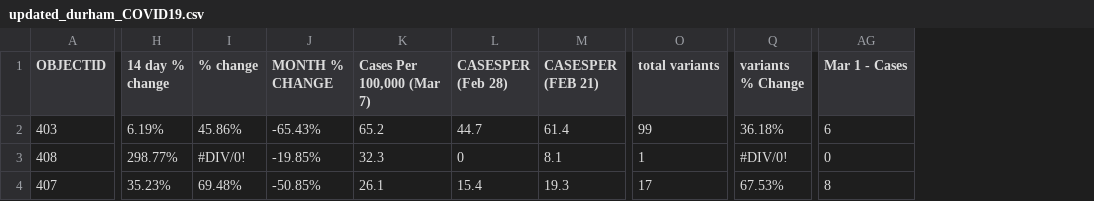
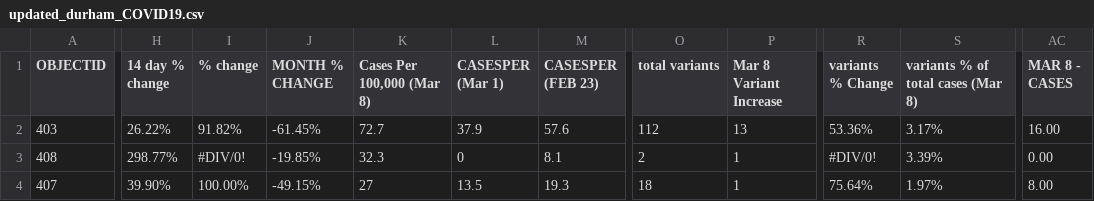
Before and after one commit to NoahCornish/durhamregionCOVID-19, a CSV file: updated_durham_COVID19.csv, drawn as a sheet; only a part is shown, gaps mark what is left out; removed rows and columns are numbered as before the commit, all else as after; the diff covers the shown part only; the diff names each change by its address in the sheet, - before the commit and + after, or states it on an @@ line.

Commit message:
Add files via upload

```diff
--- a/updated_durham_COVID19.csv
+++ b/updated_durham_COVID19.csv
-column K (Cases Per 100,000 (Mar 7)), rows 2-4: 65.2 | 32.3 | 26.1
+column K (Cases Per 100,000 (Mar 8)), rows 2-4: 72.7 | 32.3 | 27
+column P (Mar 8 Variant Increase), rows 2-4: 13 | 1 | 1
+column S, rows 1-4: variants % of total cases (Mar 8) | 3.17% | 3.39% | 1.97%
+column AC (MAR 8 - CASES), rows 2-4: 16.00 | 0.00 | 8.00
-column AG (Mar 1 - Cases), rows 2-4: 6 | 0 | 8
-L1: CASESPER (Feb 28)
+L1: CASESPER (Mar 1)
-M1: CASESPER (FEB 21)
+M1: CASESPER (FEB 23)
-H2 (14 day % change): 6.19%
+H2 (14 day % change): 26.22%
-I2 (% change): 45.86%
+I2 (% change): 91.82%
-J2 (MONTH % CHANGE): -65.43%
+J2 (MONTH % CHANGE): -61.45%
-L2 (CASESPER (Mar 1)): 44.7
+L2 (CASESPER (Mar 1)): 37.9
-M2 (CASESPER (FEB 23)): 61.4
+M2 (CASESPER (FEB 23)): 57.6
-O2 (total variants): 99
+O2 (total variants): 112
-R2 (variants % Change): 36.18%
+R2 (variants % Change): 53.36%
-O3 (total variants): 1
+O3 (total variants): 2
-H4 (14 day % change): 35.23%
+H4 (14 day % change): 39.90%
-I4 (% change): 69.48%
+I4 (% change): 100.00%
-J4 (MONTH % CHANGE): -50.85%
+J4 (MONTH % CHANGE): -49.15%
-L4 (CASESPER (Mar 1)): 15.4
+L4 (CASESPER (Mar 1)): 13.5
-O4 (total variants): 17
+O4 (total variants): 18
-R4 (variants % Change): 67.53%
+R4 (variants % Change): 75.64%
```
Also changed, not shown: 64 edited cells elsewhere in this file.
